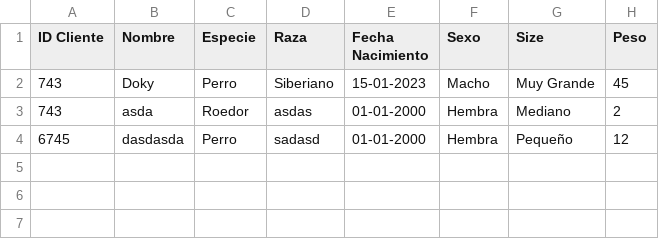
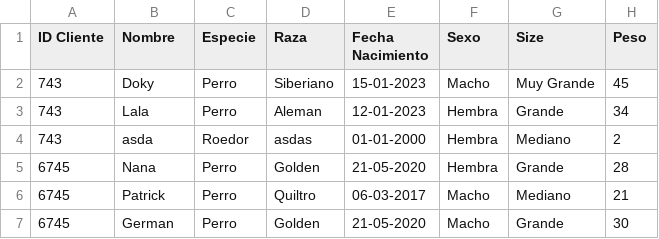
Before and after one commit to Pewiz/Hotel, a CSV file: ArchivosCSV/Mascotas.csv, drawn as a sheet; removed rows and columns are numbered as before the commit, all else as after; the diff names each change by its address in the sheet, - before the commit and + after, or states it on an @@ line.

```diff
--- a/ArchivosCSV/Mascotas.csv
+++ b/ArchivosCSV/Mascotas.csv
+row 3: 743 | Lala | Perro | Aleman | 12-01-2023 | Hembra | Grande | 34
-row 4: 6745 | dasdasda | Perro | sadasd | 01-01-2000 | Hembra | Pequeño | 12
+row 5: 6745 | Nana | Perro | Golden | 21-05-2020 | Hembra | Grande | 28
+row 6: 6745 | Patrick | Perro | Quiltro | 06-03-2017 | Macho | Mediano | 21
+row 7: 6745 | German | Perro | Golden | 21-05-2020 | Macho | Grande | 30
```
Also changed, not shown: 11 other files.
